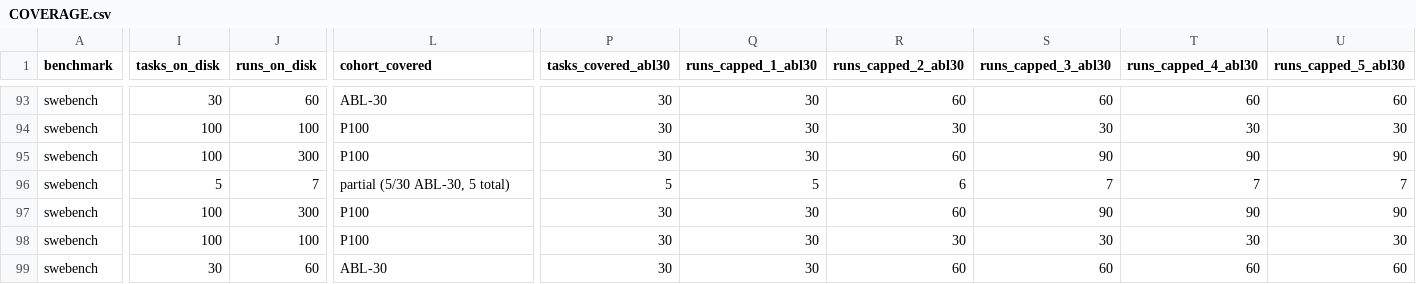
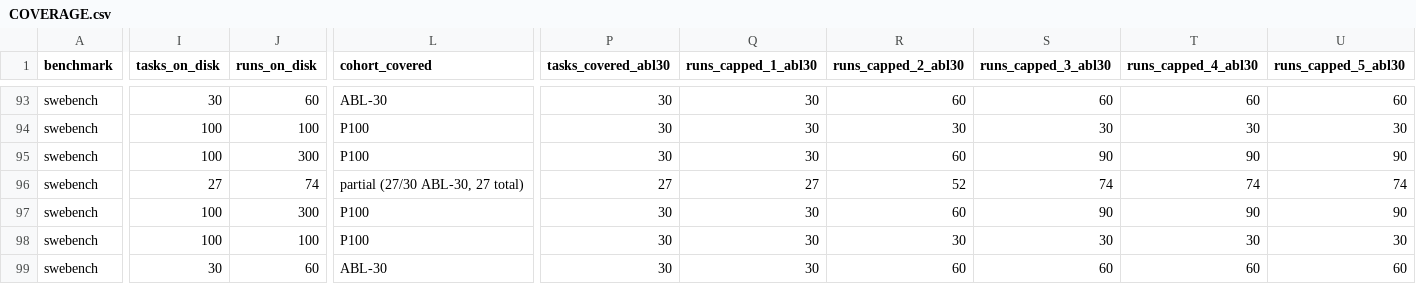
Before and after one commit to ritulS/agentCtx, a CSV file: COVERAGE.csv, drawn as a sheet; only a part is shown, gaps mark what is left out; the diff covers the shown part only; the diff names each change by its address in the sheet, - before the commit and + after, or states it on an @@ line.

Commit message:
data: update coverage dashboard (2026-08-29 03:30 CDT)

```diff
--- a/COVERAGE.csv
+++ b/COVERAGE.csv
-I96 (tasks_on_disk): 5
+I96 (tasks_on_disk): 27
-J96 (runs_on_disk): 7
+J96 (runs_on_disk): 74
-L96 (cohort_covered): partial (5/30 ABL-30, 5 total)
+L96 (cohort_covered): partial (27/30 ABL-30, 27 total)
-P96 (tasks_covered_abl30): 5
+P96 (tasks_covered_abl30): 27
-Q96 (runs_capped_1_abl30): 5
+Q96 (runs_capped_1_abl30): 27
-R96 (runs_capped_2_abl30): 6
+R96 (runs_capped_2_abl30): 52
-S96 (runs_capped_3_abl30): 7
+S96 (runs_capped_3_abl30): 74
-T96 (runs_capped_4_abl30): 7
+T96 (runs_capped_4_abl30): 74
-U96 (runs_capped_5_abl30): 7
+U96 (runs_capped_5_abl30): 74
```
Also changed, not shown: 6 edited cells elsewhere in this file, 1 other file.
